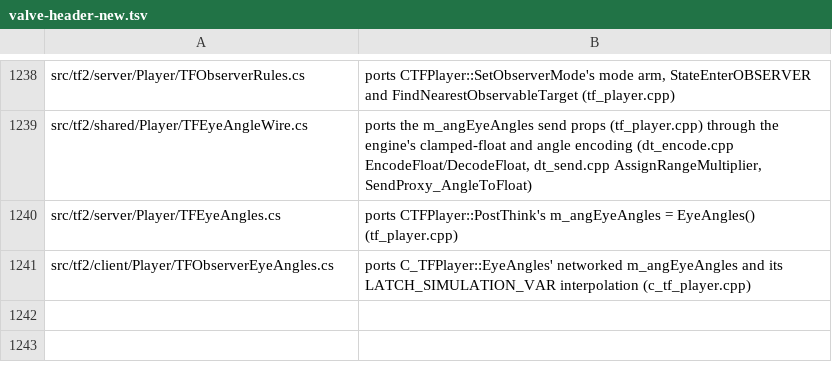
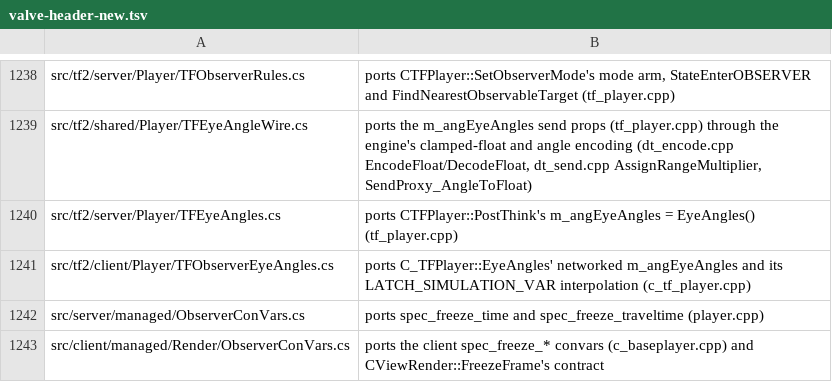
Before and after one commit to muflub/source-sdk-sharp, a TSV file: docs/valve-header-new.tsv, drawn as a sheet; only a part is shown, gaps mark what is left out.

```diff
--- a/docs/valve-header-new.tsv
+++ b/docs/valve-header-new.tsv
@@ -1241 +1241,3 @@ src/tf2/server/Player/TFEyeAngles.cs	ports CTFPlayer::PostThink's m_angEyeAngles
 src/tf2/client/Player/TFObserverEyeAngles.cs	ports C_TFPlayer::EyeAngles' networked m_angEyeAngles and its LATCH_SIMULATION_VAR interpolation (c_tf_player.cpp)
+src/server/managed/ObserverConVars.cs	ports spec_freeze_time and spec_freeze_traveltime (player.cpp)
+src/client/managed/Render/ObserverConVars.cs	ports the client spec_freeze_* convars (c_baseplayer.cpp) and CViewRender::FreezeFrame's contract
```
Also changed, not shown: 7 other files.
